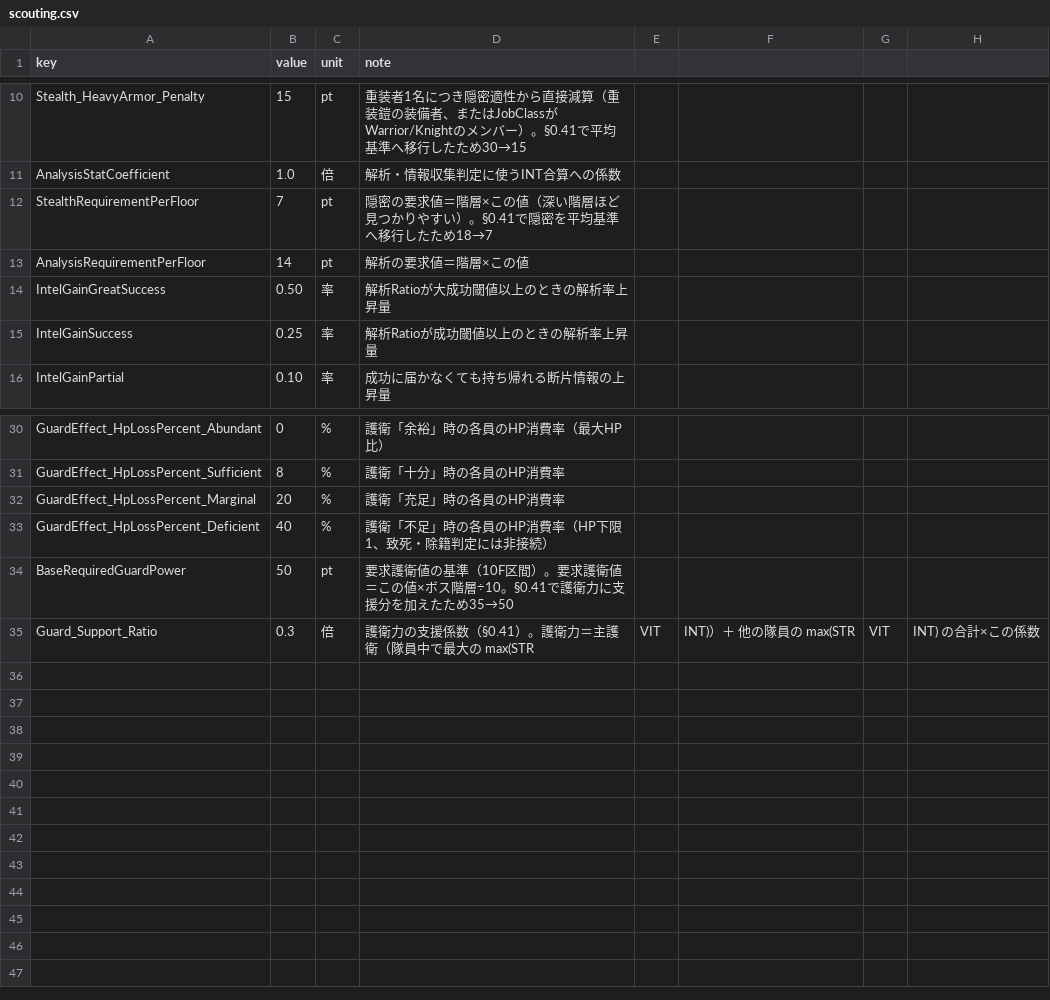
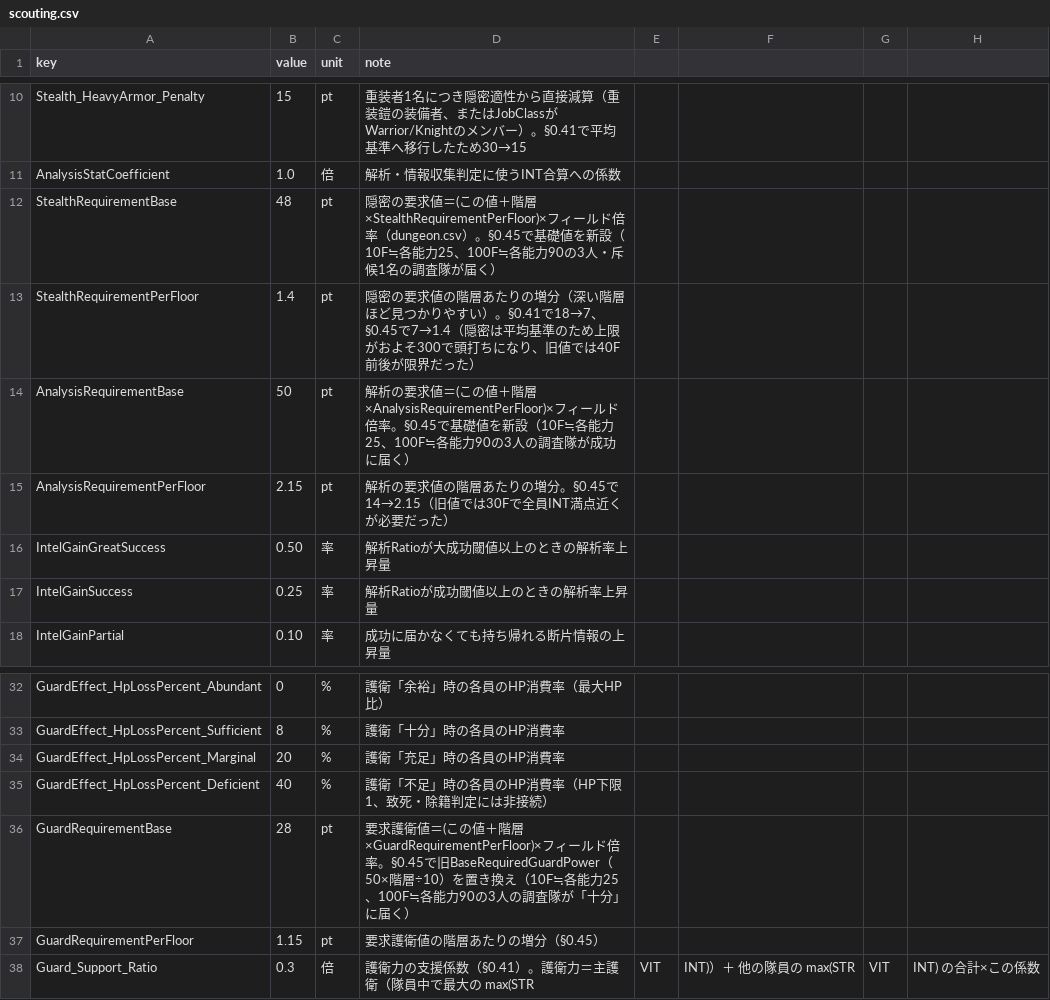
Before and after one commit to takahiro1115/guild-manager, a CSV file: docs/04_バランス表/scouting.csv, drawn as a sheet; only a part is shown, gaps mark what is left out.

```diff
--- a/docs/04_バランス表/scouting.csv
+++ b/docs/04_バランス表/scouting.csv
@@ -11,4 +11,6 @@ Stealth_HeavyArmor_Penalty,15,pt,重装者1名につき隠密適性から直接
 AnalysisStatCoefficient,1.0,倍,解析・情報収集判定に使うINT合算への係数
-StealthRequirementPerFloor,7,pt,隠密の要求値＝階層×この値（深い階層ほど見つかりやすい）。§0.41で隠密を平均基準へ移行したため18→7
-AnalysisRequirementPerFloor,14,pt,解析の要求値＝階層×この値
+StealthRequirementBase,48,pt,隠密の要求値＝(この値＋階層×StealthRequirementPerFloor)×フィールド倍率（dungeon.csv）。§0.45で基礎値を新設（10F≒各能力25、100F≒各能力90の3人・斥候1名の調査隊が届く）
+StealthRequirementPerFloor,1.4,pt,隠密の要求値の階層あたりの増分（深い階層ほど見つかりやすい）。§0.41で18→7、§0.45で7→1.4（隠密は平均基準のため上限がおよそ300で頭打ちになり、旧値では40F前後が限界だった）
+AnalysisRequirementBase,50,pt,解析の要求値＝(この値＋階層×AnalysisRequirementPerFloor)×フィールド倍率。§0.45で基礎値を新設（10F≒各能力25、100F≒各能力90の3人の調査隊が成功に届く）
+AnalysisRequirementPerFloor,2.15,pt,解析の要求値の階層あたりの増分。§0.45で14→2.15（旧値では30Fで全員INT満点近くが必要だった）
 IntelGainGreatSuccess,0.50,率,解析Ratioが大成功閾値以上のときの解析率上昇量
@@ -33,3 +35,4 @@ GuardEffect_HpLossPercent_Marginal,20,%,護衛「充足」時の各員のHP消
 GuardEffect_HpLossPercent_Deficient,40,%,護衛「不足」時の各員のHP消費率（HP下限1、致死・除籍判定には非接続）
-BaseRequiredGuardPower,50,pt,要求護衛値の基準（10F区間）。要求護衛値＝この値×ボス階層÷10。§0.41で護衛力に支援分を加えたため35→50
+GuardRequirementBase,28,pt,要求護衛値＝(この値＋階層×GuardRequirementPerFloor)×フィールド倍率。§0.45で旧BaseRequiredGuardPower（50×階層÷10）を置き換え（10F≒各能力25、100F≒各能力90の3人の調査隊が「十分」に届く）
+GuardRequirementPerFloor,1.15,pt,要求護衛値の階層あたりの増分（§0.45）
 Guard_Support_Ratio,0.3,倍,護衛力の支援係数（§0.41）。護衛力＝主護衛（隊員中で最大の max(STR,VIT,INT)）＋ 他の隊員の max(STR,VIT,INT) の合計×この係数
```
Also changed, not shown: docs/04_バランス表/dungeon.csv, docs/04_バランス表/dungeon_traversal.csv, 21 other files.
